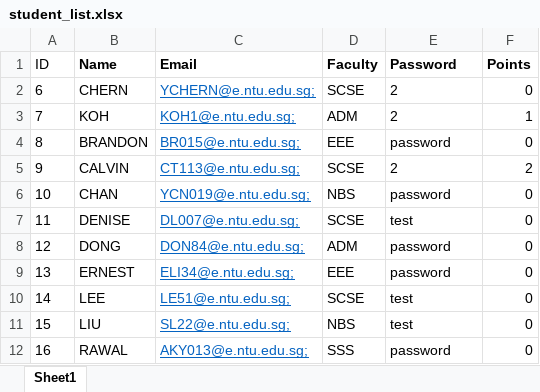
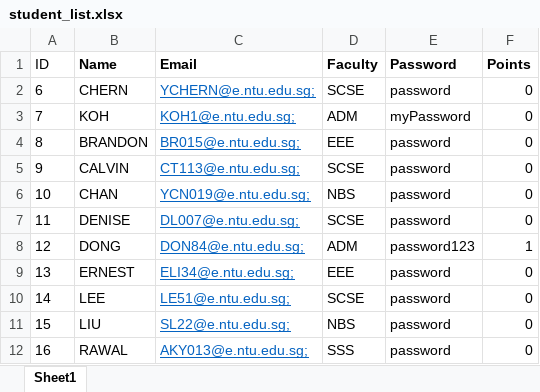
Before and after one commit to sheldor07/SC2002-CAMS, an Excel workbook: student_list.xlsx, sheet Sheet1, drawn as a sheet; values as stored, in another font and other column widths than the file's, no borders; the diff names each change by its address in the sheet, - before the commit and + after, or states it on an @@ line.

```diff
--- a/student_list.xlsx (sheet Sheet1)
+++ b/student_list.xlsx (sheet Sheet1)
-E2 (Password): 2
+E2 (Password): password
-E3 (Password): 2
+E3 (Password): myPassword
-F3 (Points): 1
+F3 (Points): 0
-E5 (Password): 2
+E5 (Password): password
-F5 (Points): 2
+F5 (Points): 0
-E7 (Password): test
+E7 (Password): password
-E8 (Password): password
+E8 (Password): password123
-F8 (Points): 0
+F8 (Points): 1
-E10:E11 (Password): test
+E10:E11 (Password): password
```
Also changed, not shown: camp_list.xlsx, camp_participants.xlsx, 6 other files.
